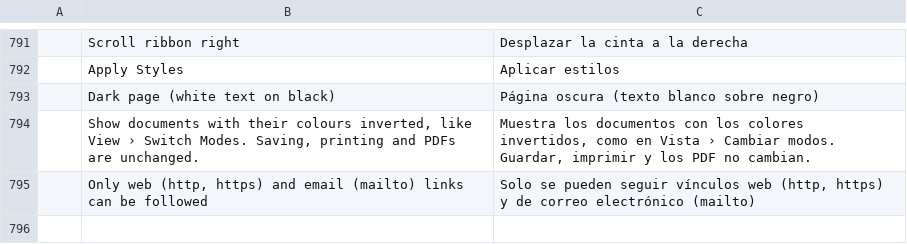
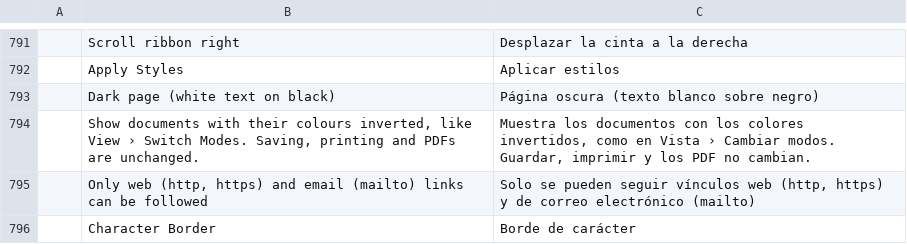
Before and after one commit to vyntaris/vdoc-old, a TSV file: crates/ui-egui/src/i18n/es.tsv, drawn as a sheet; only a part is shown, gaps mark what is left out.

```diff
--- a/crates/ui-egui/src/i18n/es.tsv
+++ b/crates/ui-egui/src/i18n/es.tsv
@@ -795 +795,2 @@
 	Only web (http, https) and email (mailto) links can be followed	Solo se pueden seguir vínculos web (http, https) y de correo electrónico (mailto)
+	Character Border	Borde de carácter
```
Also changed, not shown: crates/ui-egui/src/i18n/ja.tsv, crates/ui-egui/src/i18n/pt-br.tsv, 17 other files.
